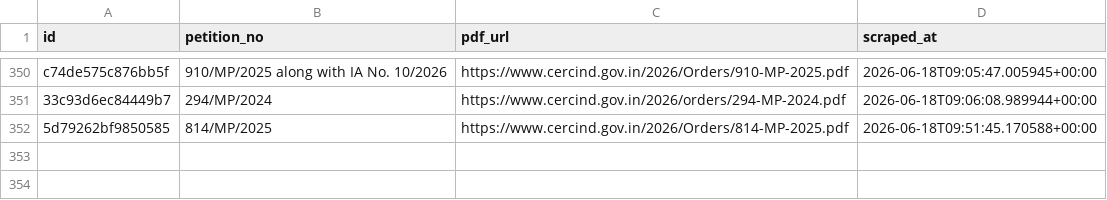
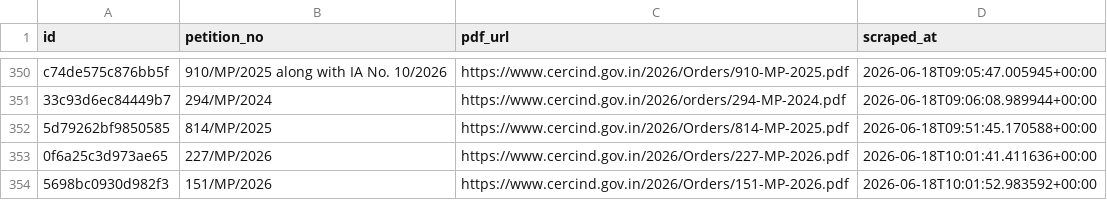
Before and after one commit to anannya-pramank/trilegal-cerc-updates, a CSV file: cerc/cerc_orders_master.csv, drawn as a sheet; only a part is shown, gaps mark what is left out.

```diff
--- a/cerc/cerc_orders_master.csv
+++ b/cerc/cerc_orders_master.csv
@@ -352 +352,3 @@ c74de575c876bb5f,910/MP/2025 along with IA No. 10/2026,https://www.cercind.gov.i
 5d79262bf9850585,814/MP/2025,https://www.cercind.gov.in/2026/Orders/814-MP-2025.pdf,2026-06-18T09:51:45.170588+00:00
+0f6a25c3d973ae65,227/MP/2026,https://www.cercind.gov.in/2026/Orders/227-MP-2026.pdf,2026-06-18T10:01:41.411636+00:00
+5698bc0930d982f3,151/MP/2026,https://www.cercind.gov.in/2026/Orders/151-MP-2026.pdf,2026-06-18T10:01:52.983592+00:00
```
Also changed, not shown: 2 other files.
